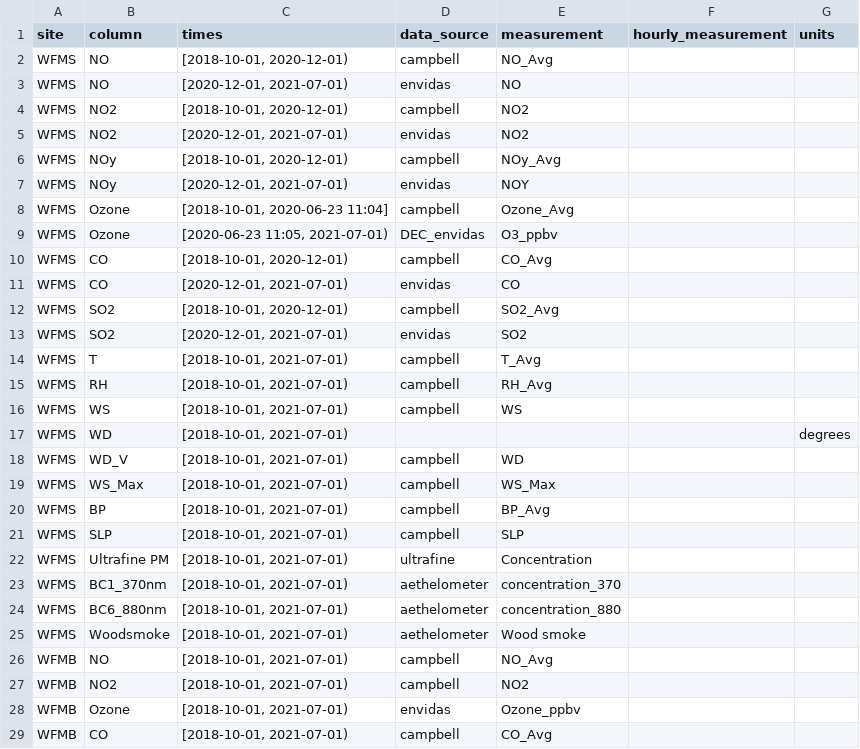
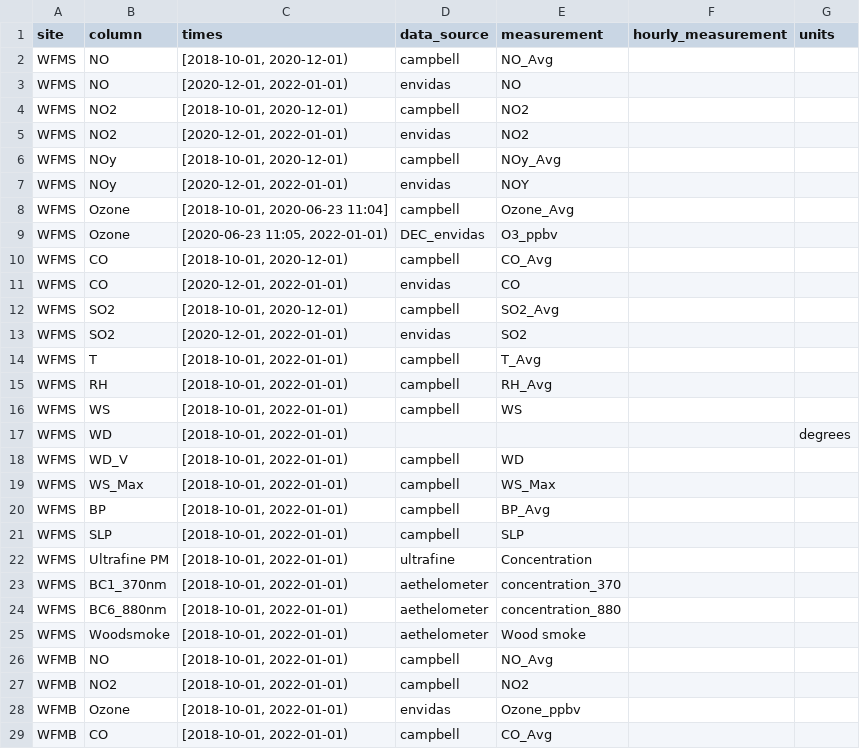
Before and after one commit to ASRCsoft/atmoschem.process, a CSV file: analysis/config/report_columns.csv, drawn as a sheet; only a part is shown; the diff covers the shown part only.

```diff
--- a/analysis/config/report_columns.csv
+++ b/analysis/config/report_columns.csv
@@ -2,28 +2,28 @@ site,column,times,data_source,measurement,hourly_measurement,units
 WFMS,NO,"[2018-10-01, 2020-12-01)",campbell,NO_Avg,,
-WFMS,NO,"[2020-12-01, 2021-07-01)",envidas,NO,,
+WFMS,NO,"[2020-12-01, 2022-01-01)",envidas,NO,,
 WFMS,NO2,"[2018-10-01, 2020-12-01)",campbell,NO2,,
-WFMS,NO2,"[2020-12-01, 2021-07-01)",envidas,NO2,,
+WFMS,NO2,"[2020-12-01, 2022-01-01)",envidas,NO2,,
 WFMS,NOy,"[2018-10-01, 2020-12-01)",campbell,NOy_Avg,,
-WFMS,NOy,"[2020-12-01, 2021-07-01)",envidas,NOY,,
+WFMS,NOy,"[2020-12-01, 2022-01-01)",envidas,NOY,,
 WFMS,Ozone,"[2018-10-01, 2020-06-23 11:04]",campbell,Ozone_Avg,,
-WFMS,Ozone,"[2020-06-23 11:05, 2021-07-01)",DEC_envidas,O3_ppbv,,
+WFMS,Ozone,"[2020-06-23 11:05, 2022-01-01)",DEC_envidas,O3_ppbv,,
 WFMS,CO,"[2018-10-01, 2020-12-01)",campbell,CO_Avg,,
-WFMS,CO,"[2020-12-01, 2021-07-01)",envidas,CO,,
+WFMS,CO,"[2020-12-01, 2022-01-01)",envidas,CO,,
 WFMS,SO2,"[2018-10-01, 2020-12-01)",campbell,SO2_Avg,,
-WFMS,SO2,"[2020-12-01, 2021-07-01)",envidas,SO2,,
-WFMS,T,"[2018-10-01, 2021-07-01)",campbell,T_Avg,,
-WFMS,RH,"[2018-10-01, 2021-07-01)",campbell,RH_Avg,,
-WFMS,WS,"[2018-10-01, 2021-07-01)",campbell,WS,,
-WFMS,WD,"[2018-10-01, 2021-07-01)",,,,degrees
-WFMS,WD_V,"[2018-10-01, 2021-07-01)",campbell,WD,,
-WFMS,WS_Max,"[2018-10-01, 2021-07-01)",campbell,WS_Max,,
-WFMS,BP,"[2018-10-01, 2021-07-01)",campbell,BP_Avg,,
-WFMS,SLP,"[2018-10-01, 2021-07-01)",campbell,SLP,,
-WFMS,Ultrafine PM,"[2018-10-01, 2021-07-01)",ultrafine,Concentration,,
-WFMS,BC1_370nm,"[2018-10-01, 2021-07-01)",aethelometer,concentration_370,,
-WFMS,BC6_880nm,"[2018-10-01, 2021-07-01)",aethelometer,concentration_880,,
-WFMS,Woodsmoke,"[2018-10-01, 2021-07-01)",aethelometer,Wood smoke,,
-WFMB,NO,"[2018-10-01, 2021-07-01)",campbell,NO_Avg,,
-WFMB,NO2,"[2018-10-01, 2021-07-01)",campbell,NO2,,
-WFMB,Ozone,"[2018-10-01, 2021-07-01)",envidas,Ozone_ppbv,,
-WFMB,CO,"[2018-10-01, 2021-07-01)",campbell,CO_Avg,,
+WFMS,SO2,"[2020-12-01, 2022-01-01)",envidas,SO2,,
+WFMS,T,"[2018-10-01, 2022-01-01)",campbell,T_Avg,,
+WFMS,RH,"[2018-10-01, 2022-01-01)",campbell,RH_Avg,,
+WFMS,WS,"[2018-10-01, 2022-01-01)",campbell,WS,,
+WFMS,WD,"[2018-10-01, 2022-01-01)",,,,degrees
+WFMS,WD_V,"[2018-10-01, 2022-01-01)",campbell,WD,,
+WFMS,WS_Max,"[2018-10-01, 2022-01-01)",campbell,WS_Max,,
+WFMS,BP,"[2018-10-01, 2022-01-01)",campbell,BP_Avg,,
+WFMS,SLP,"[2018-10-01, 2022-01-01)",campbell,SLP,,
+WFMS,Ultrafine PM,"[2018-10-01, 2022-01-01)",ultrafine,Concentration,,
+WFMS,BC1_370nm,"[2018-10-01, 2022-01-01)",aethelometer,concentration_370,,
+WFMS,BC6_880nm,"[2018-10-01, 2022-01-01)",aethelometer,concentration_880,,
+WFMS,Woodsmoke,"[2018-10-01, 2022-01-01)",aethelometer,Wood smoke,,
+WFMB,NO,"[2018-10-01, 2022-01-01)",campbell,NO_Avg,,
+WFMB,NO2,"[2018-10-01, 2022-01-01)",campbell,NO2,,
+WFMB,Ozone,"[2018-10-01, 2022-01-01)",envidas,Ozone_ppbv,,
+WFMB,CO,"[2018-10-01, 2022-01-01)",campbell,CO_Avg,,
```
Also changed, not shown: 60 edited cells elsewhere in this file, 1 other file.
